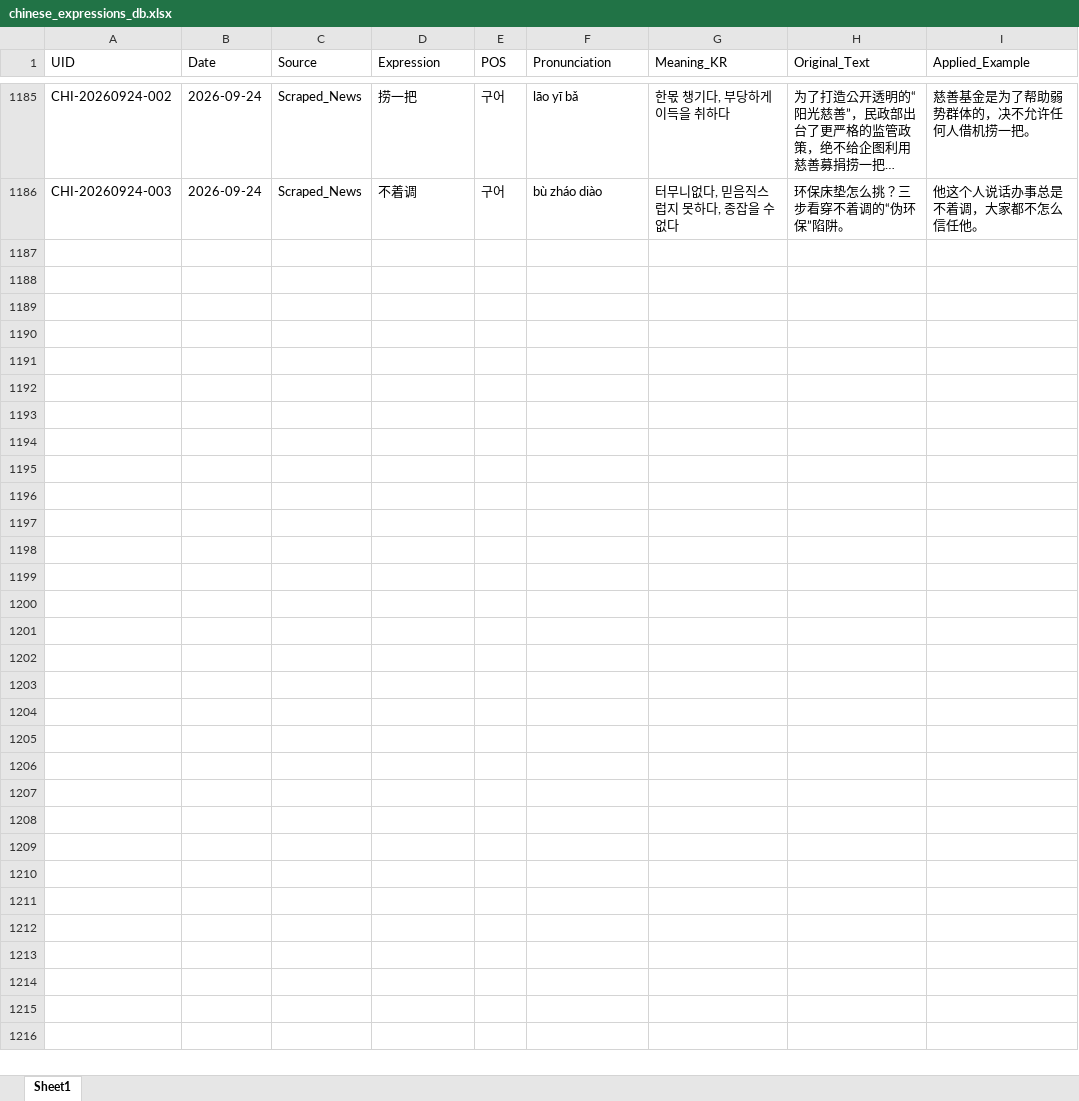
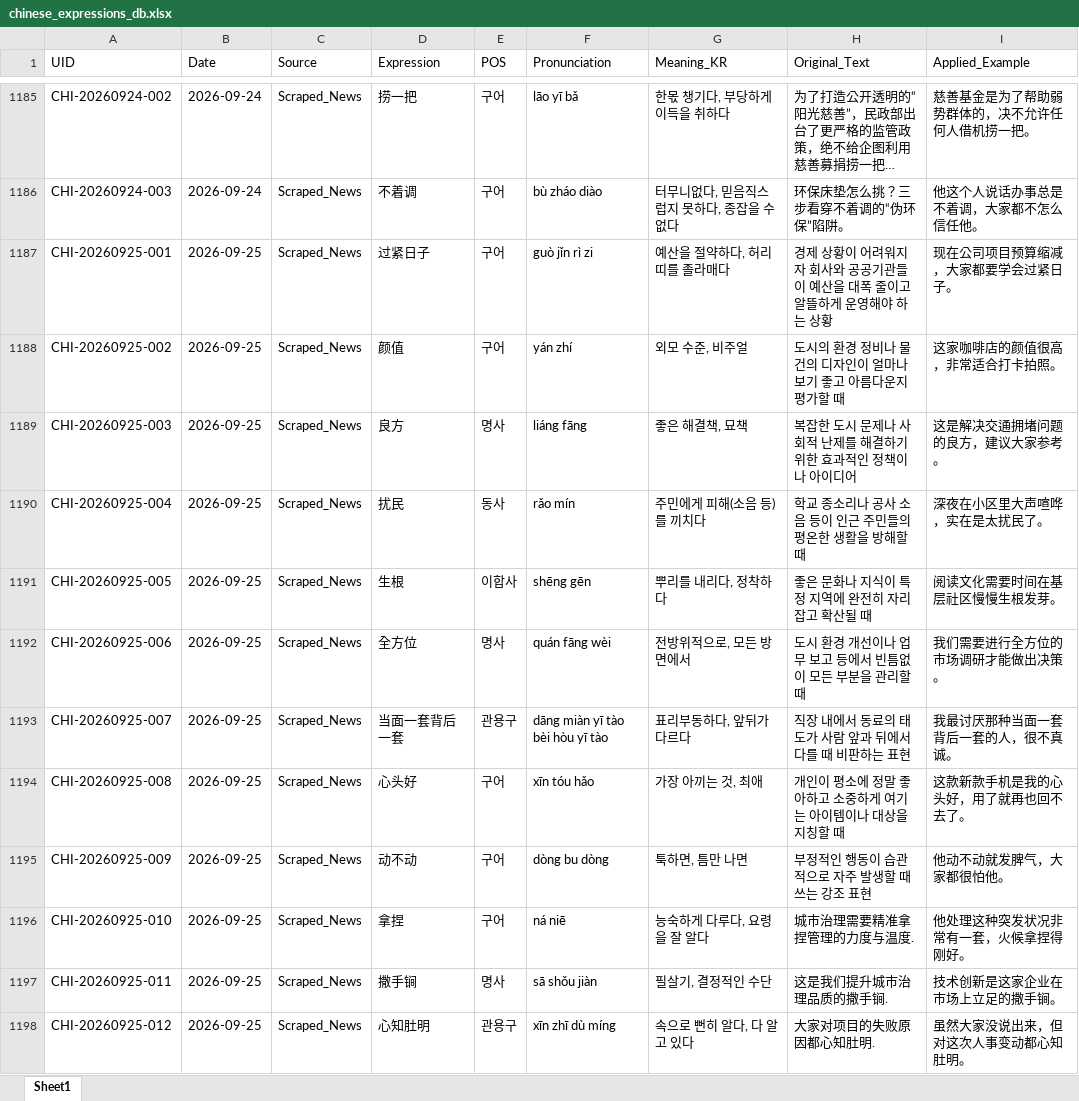
Before and after one commit to woodangtangtangAI/CN-Expressions-Memorize, an Excel workbook: data/01_Database/chinese_expressions_db.xlsx, sheet Sheet1, drawn as a sheet; only a part is shown, gaps mark what is left out; long unchanged cells end in …; values as stored, in another font and other column widths than the file's, no borders; the diff names each change by its address in the sheet, - before the commit and + after, or states it on an @@ line.

```diff
--- a/data/01_Database/chinese_expressions_db.xlsx (sheet Sheet1)
+++ b/data/01_Database/chinese_expressions_db.xlsx (sheet Sheet1)
+row 1187: CHI-20260925-001 | 2026-09-25 | Scraped_News | 过紧日子 | 구어 | guò jǐn rì zi | 예산을 절약하다, 허리띠를 졸라매다 | 경제 상황이 어려워지자 회사와 공공기관들이 예산을 대폭 줄이고 알뜰하게 운영해야 하는 상황 | 现在公司项目预算缩减，大家都要学会过紧日子。
+row 1188: CHI-20260925-002 | 2026-09-25 | Scraped_News | 颜值 | 구어 | yán zhí | 외모 수준, 비주얼 | 도시의 환경 정비나 물건의 디자인이 얼마나 보기 좋고 아름다운지 평가할 때 | 这家咖啡店的颜值很高，非常适合打卡拍照。
+row 1189: CHI-20260925-003 | 2026-09-25 | Scraped_News | 良方 | 명사 | liáng fāng | 좋은 해결책, 묘책 | 복잡한 도시 문제나 사회적 난제를 해결하기 위한 효과적인 정책이나 아이디어 | 这是解决交通拥堵问题的良方，建议大家参考。
+row 1190: CHI-20260925-004 | 2026-09-25 | Scraped_News | 扰民 | 동사 | rǎo mín | 주민에게 피해(소음 등)를 끼치다 | 학교 종소리나 공사 소음 등이 인근 주민들의 평온한 생활을 방해할 때 | 深夜在小区里大声喧哗，实在是太扰民了。
+row 1191: CHI-20260925-005 | 2026-09-25 | Scraped_News | 生根 | 이합사 | shēng gēn | 뿌리를 내리다, 정착하다 | 좋은 문화나 지식이 특정 지역에 완전히 자리 잡고 확산될 때 | 阅读文化需要时间在基层社区慢慢生根发芽。
+row 1192: CHI-20260925-006 | 2026-09-25 | Scraped_News | 全方位 | 명사 | quán fāng wèi | 전방위적으로, 모든 방면에서 | 도시 환경 개선이나 업무 보고 등에서 빈틈없이 모든 부분을 관리할 때 | 我们需要进行全方位的市场调研才能做出决策。
+row 1193: CHI-20260925-007 | 2026-09-25 | Scraped_News | 当面一套背后一套 | 관용구 | dāng miàn yī tào bèi hòu yī tào | 표리부동하다, 앞뒤가 다르다 | 직장 내에서 동료의 태도가 사람 앞과 뒤에서 다를 때 비판하는 표현 | 我最讨厌那种当面一套背后一套的人，很不真诚。
+row 1194: CHI-20260925-008 | 2026-09-25 | Scraped_News | 心头好 | 구어 | xīn tóu hǎo | 가장 아끼는 것, 최애 | 개인이 평소에 정말 좋아하고 소중하게 여기는 아이템이나 대상을 지칭할 때 | 这款新款手机是我的心头好，用了就再也回不去了。
+row 1195: CHI-20260925-009 | 2026-09-25 | Scraped_News | 动不动 | 구어 | dòng bu dòng | 툭하면, 틈만 나면 | 부정적인 행동이 습관적으로 자주 발생할 때 쓰는 강조 표현 | 他动不动就发脾气，大家都很怕他。
+row 1196: CHI-20260925-010 | 2026-09-25 | Scraped_News | 拿捏 | 구어 | ná niē | 능숙하게 다루다, 요령을 잘 알다 | 城市治理需要精准拿捏管理的力度与温度. | 他处理这种突发状况非常有一套，火候拿捏得刚好。
+row 1197: CHI-20260925-011 | 2026-09-25 | Scraped_News | 撒手锏 | 명사 | sā shǒu jiàn | 필살기, 결정적인 수단 | 这是我们提升城市治理品质的撒手锏. | 技术创新是这家企业在市场上立足的撒手锏。
+row 1198: CHI-20260925-012 | 2026-09-25 | Scraped_News | 心知肚明 | 관용구 | xīn zhī dù míng | 속으로 뻔히 알다, 다 알고 있다 | 大家对项目的失败原因都心知肚明. | 虽然大家没说出来，但对这次人事变动都心知肚明。
```
Also changed, not shown: 5 other files.
